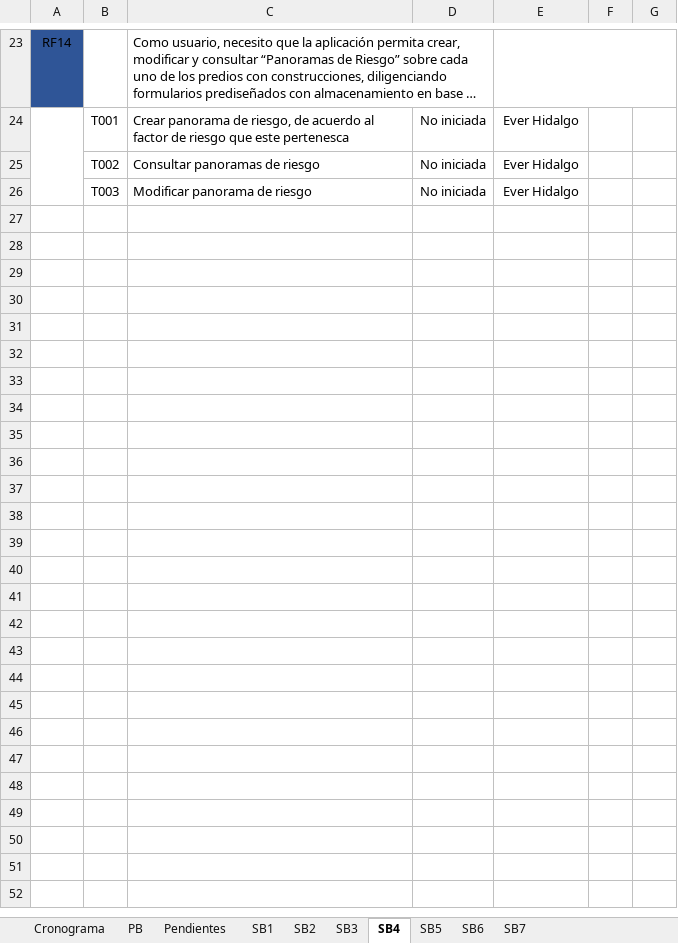
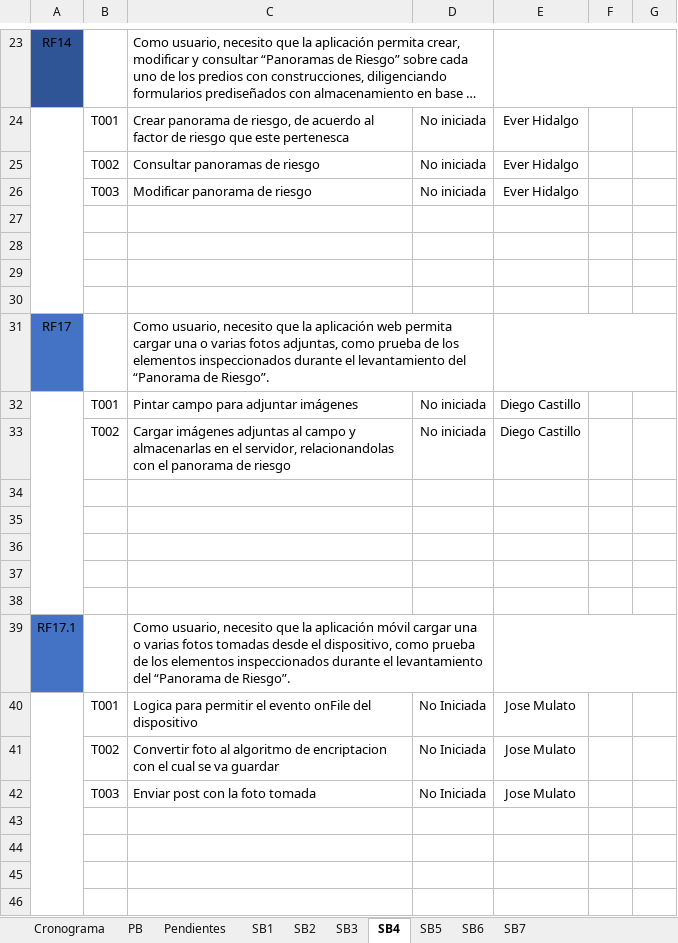
Before and after one commit to effectivesoftware1/sibica, an Excel workbook: documentacion/desarrollo/cronograma/Product Backlog Sibica.xlsx, sheet SB4, drawn as a sheet; only a part is shown, gaps mark what is left out; long unchanged cells end in …; values as stored, in another font and other column widths than the file's, no borders; the diff covers the shown part only; the diff names each change by its address in the sheet, - before the commit and + after, or states it on an @@ line.

```diff
--- a/documentacion/desarrollo/cronograma/Product Backlog Sibica.xlsx (sheet SB4)
+++ b/documentacion/desarrollo/cronograma/Product Backlog Sibica.xlsx (sheet SB4)
+row 27: (empty)
+row 28: (empty)
+row 29: (empty)
+row 30: (empty)
+row 31: RF17 |  | Como usuario, necesito que la aplicación web permita cargar una o varias fotos adjuntas, como prueba de los elementos inspeccionados durante el levantamiento del “Panorama de Riesgo”.
+row 32:  | T001 | Pintar campo para adjuntar imágenes | No iniciada | Diego Castillo
+row 33:  | T002 | Cargar imágenes adjuntas al campo y almacenarlas en el servidor, relacionandolas con el panorama de riesgo | No iniciada | Diego Castillo
+row 34: (empty)
+row 35: (empty)
+row 36: (empty)
+row 37: (empty)
+row 38: (empty)
+row 39: RF17.1 |  | Como usuario, necesito que la aplicación móvil cargar una o varias fotos tomadas desde el dispositivo, como prueba de los elementos inspeccionados durante el levantamiento del “Panorama de Riesgo”.
+row 40:  | T001 | Logica para permitir el evento onFile del dispositivo | No Iniciada | Jose Mulato
+row 41:  | T002 | Convertir foto al algoritmo de encriptacion con el cual se va guardar | No Iniciada | Jose Mulato
+row 42:  | T003 | Enviar post con la foto tomada | No Iniciada | Jose Mulato
+row 43: (empty)
+row 44: (empty)
+row 45: (empty)
+row 46: (empty)
```
Also changed, not shown: 11 added rows, 1 removed row and 10 edited cells elsewhere in this sheet, sheet PB, sheet SB5, sheet SB7, sheet SB6, sheet SB3, sheet Pendientes, hidden cells.
